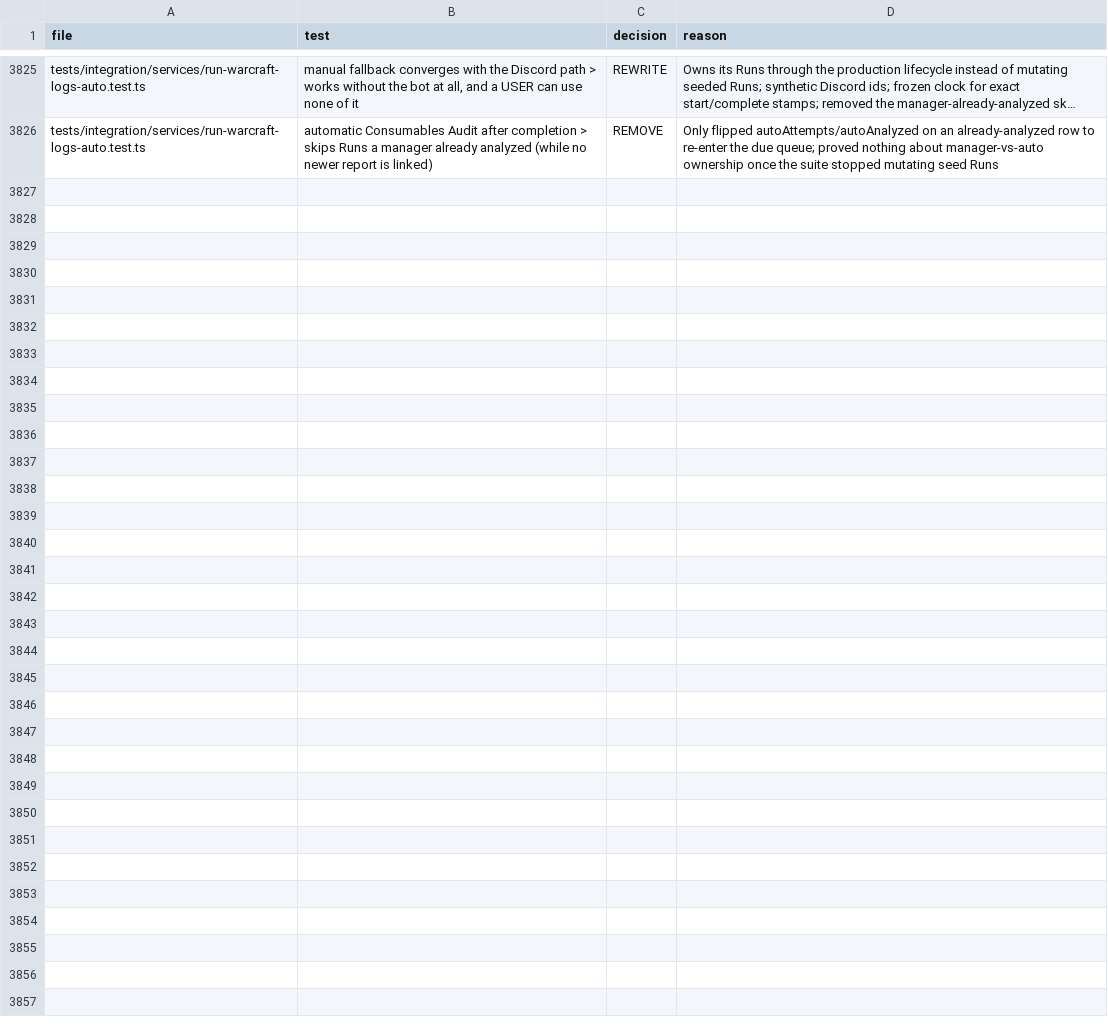
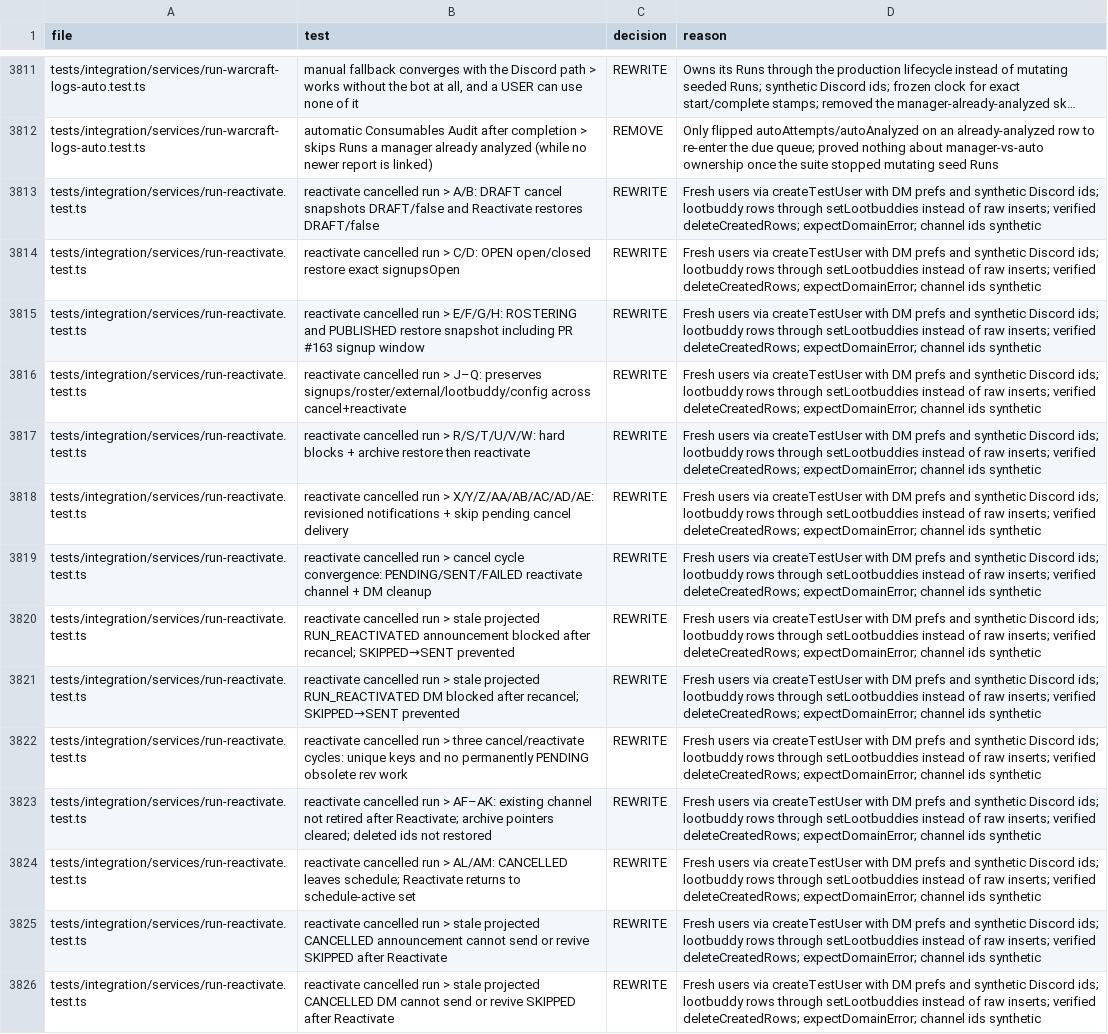
Before and after one commit to Syntax1991/BoostingHub, a TSV file: docs/audit/test-ledger.tsv, drawn as a sheet; only a part is shown, gaps mark what is left out; long unchanged cells end in …; the diff covers the shown part only; the diff names each change by its address in the sheet, - before the commit and + after, or states it on an @@ line.

```diff
--- a/docs/audit/test-ledger.tsv
+++ b/docs/audit/test-ledger.tsv
+row 3813: tests/integration/services/run-reactivate.test.ts | reactivate cancelled run > A/B: DRAFT cancel snapshots DRAFT/false and Reactivate restores DRAFT/false | REWRITE | Fresh users via createTestUser with DM prefs and synthetic Discord ids; lootbuddy rows through setLootbuddies instead of raw inserts; verified deleteCreatedRows; expectDomainError; channel ids synthetic
+row 3814: tests/integration/services/run-reactivate.test.ts | reactivate cancelled run > C/D: OPEN open/closed restore exact signupsOpen | REWRITE | Fresh users via createTestUser with DM prefs and synthetic Discord ids; lootbuddy rows through setLootbuddies instead of raw inserts; verified deleteCreatedRows; expectDomainError; channel ids synthetic
+row 3815: tests/integration/services/run-reactivate.test.ts | reactivate cancelled run > E/F/G/H: ROSTERING and PUBLISHED restore snapshot including PR #163 signup window | REWRITE | Fresh users via createTestUser with DM prefs and synthetic Discord ids; lootbuddy rows through setLootbuddies instead of raw inserts; verified deleteCreatedRows; expectDomainError; channel ids synthetic
+row 3816: tests/integration/services/run-reactivate.test.ts | reactivate cancelled run > J–Q: preserves signups/roster/external/lootbuddy/config across cancel+reactivate | REWRITE | Fresh users via createTestUser with DM prefs and synthetic Discord ids; lootbuddy rows through setLootbuddies instead of raw inserts; verified deleteCreatedRows; expectDomainError; channel ids synthetic
+row 3817: tests/integration/services/run-reactivate.test.ts | reactivate cancelled run > R/S/T/U/V/W: hard blocks + archive restore then reactivate | REWRITE | Fresh users via createTestUser with DM prefs and synthetic Discord ids; lootbuddy rows through setLootbuddies instead of raw inserts; verified deleteCreatedRows; expectDomainError; channel ids synthetic
+row 3818: tests/integration/services/run-reactivate.test.ts | reactivate cancelled run > X/Y/Z/AA/AB/AC/AD/AE: revisioned notifications + skip pending cancel delivery | REWRITE | Fresh users via createTestUser with DM prefs and synthetic Discord ids; lootbuddy rows through setLootbuddies instead of raw inserts; verified deleteCreatedRows; expectDomainError; channel ids synthetic
+row 3819: tests/integration/services/run-reactivate.test.ts | reactivate cancelled run > cancel cycle convergence: PENDING/SENT/FAILED reactivate channel + DM cleanup | REWRITE | Fresh users via createTestUser with DM prefs and synthetic Discord ids; lootbuddy rows through setLootbuddies instead of raw inserts; verified deleteCreatedRows; expectDomainError; channel ids synthetic
+row 3820: tests/integration/services/run-reactivate.test.ts | reactivate cancelled run > stale projected RUN_REACTIVATED announcement blocked after recancel; SKIPPED→SENT prevented | REWRITE | Fresh users via createTestUser with DM prefs and synthetic Discord ids; lootbuddy rows through setLootbuddies instead of raw inserts; verified deleteCreatedRows; expectDomainError; channel ids synthetic
+row 3821: tests/integration/services/run-reactivate.test.ts | reactivate cancelled run > stale projected RUN_REACTIVATED DM blocked after recancel; SKIPPED→SENT prevented | REWRITE | Fresh users via createTestUser with DM prefs and synthetic Discord ids; lootbuddy rows through setLootbuddies instead of raw inserts; verified deleteCreatedRows; expectDomainError; channel ids synthetic
+row 3822: tests/integration/services/run-reactivate.test.ts | reactivate cancelled run > three cancel/reactivate cycles: unique keys and no permanently PENDING obsolete rev work | REWRITE | Fresh users via createTestUser with DM prefs and synthetic Discord ids; lootbuddy rows through setLootbuddies instead of raw inserts; verified deleteCreatedRows; expectDomainError; channel ids synthetic
+row 3823: tests/integration/services/run-reactivate.test.ts | reactivate cancelled run > AF–AK: existing channel not retired after Reactivate; archive pointers cleared; deleted ids not restored | REWRITE | Fresh users via createTestUser with DM prefs and synthetic Discord ids; lootbuddy rows through setLootbuddies instead of raw inserts; verified deleteCreatedRows; expectDomainError; channel ids synthetic
+row 3824: tests/integration/services/run-reactivate.test.ts | reactivate cancelled run > AL/AM: CANCELLED leaves schedule; Reactivate returns to schedule-active set | REWRITE | Fresh users via createTestUser with DM prefs and synthetic Discord ids; lootbuddy rows through setLootbuddies instead of raw inserts; verified deleteCreatedRows; expectDomainError; channel ids synthetic
+row 3825: tests/integration/services/run-reactivate.test.ts | reactivate cancelled run > stale projected CANCELLED announcement cannot send or revive SKIPPED after Reactivate | REWRITE | Fresh users via createTestUser with DM prefs and synthetic Discord ids; lootbuddy rows through setLootbuddies instead of raw inserts; verified deleteCreatedRows; expectDomainError; channel ids synthetic
+row 3826: tests/integration/services/run-reactivate.test.ts | reactivate cancelled run > stale projected CANCELLED DM cannot send or revive SKIPPED after Reactivate | REWRITE | Fresh users via createTestUser with DM prefs and synthetic Discord ids; lootbuddy rows through setLootbuddies instead of raw inserts; verified deleteCreatedRows; expectDomainError; channel ids synthetic
```
Also changed, not shown: 14 removed rows elsewhere in this file, 3 other files.
